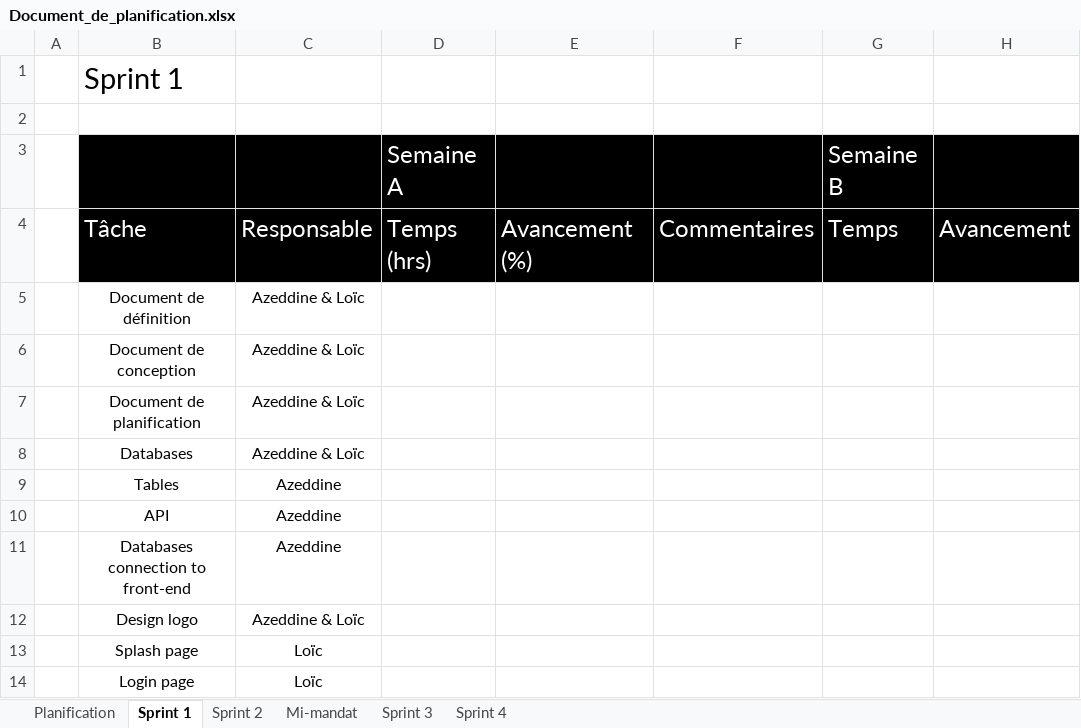
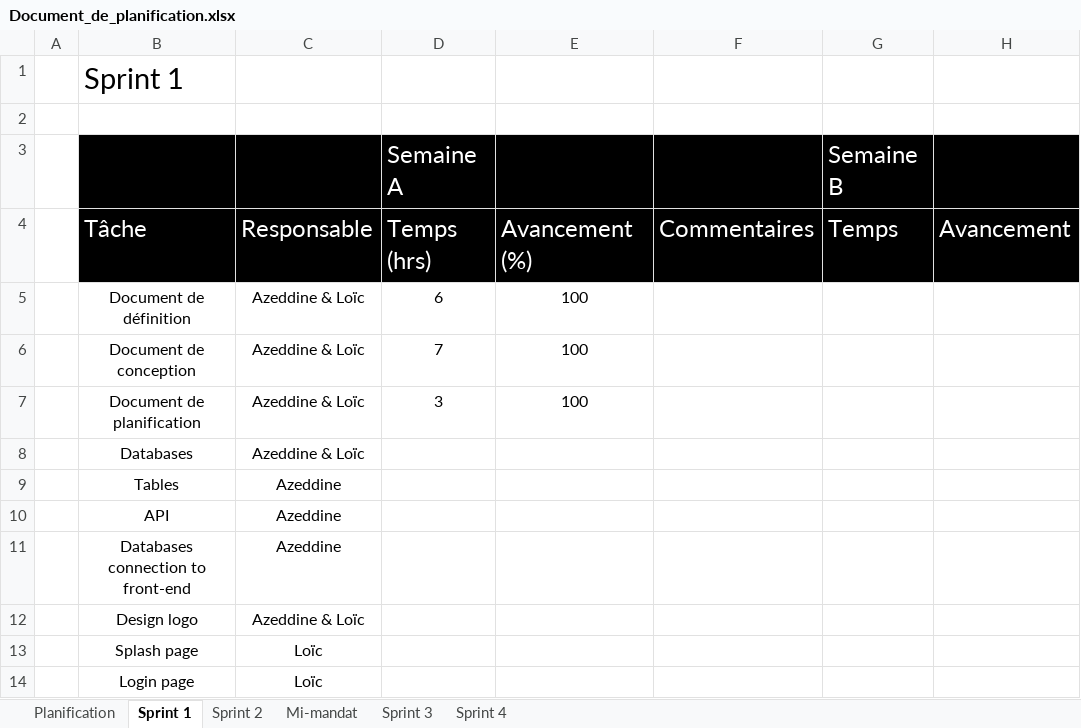
Before and after one commit to Loic-Rodrigue-Gauthier/inkreate, an Excel workbook: doc/Document_de_planification.xlsx, sheet Sprint 1, drawn as a sheet; only a part is shown; values as stored, in another font and other column widths than the file's, no borders; the diff names each change by its address in the sheet, - before the commit and + after, or states it on an @@ line.

Commit message:
planif update

```diff
--- a/doc/Document_de_planification.xlsx (sheet Sprint 1)
+++ b/doc/Document_de_planification.xlsx (sheet Sprint 1)
-D5: (empty)
+D5: 6
-E5:E7: (empty)
+E5:E7: 100
-D6: (empty)
+D6: 7
-D7: (empty)
+D7: 3
```
